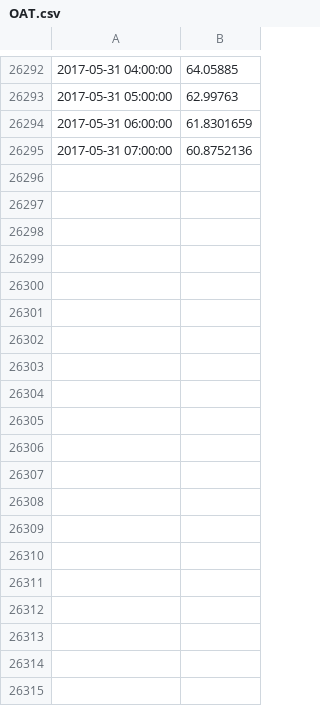
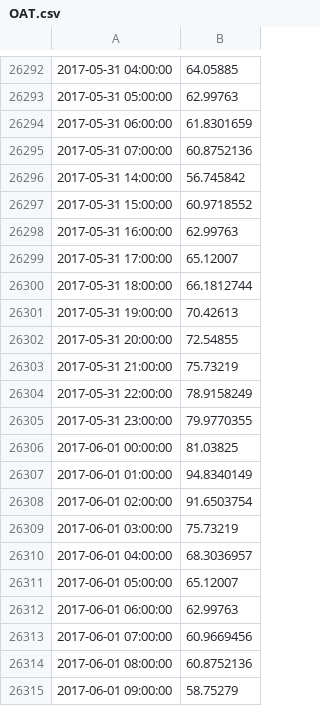
Before and after one commit to marcopritoni/building_energy, a CSV file: data/OAT.csv, drawn as a sheet; only a part is shown, gaps mark what is left out; the diff covers the shown part only.

```diff
--- a/data/OAT.csv
+++ b/data/OAT.csv
@@ -26295 +26295,21 @@
 2017-05-31 07:00:00,60.8752136
+2017-05-31 14:00:00,56.745842
+2017-05-31 15:00:00,60.9718552
+2017-05-31 16:00:00,62.99763
+2017-05-31 17:00:00,65.12007
+2017-05-31 18:00:00,66.1812744
+2017-05-31 19:00:00,70.42613
+2017-05-31 20:00:00,72.54855
+2017-05-31 21:00:00,75.73219
+2017-05-31 22:00:00,78.9158249
+2017-05-31 23:00:00,79.9770355
+2017-06-01 00:00:00,81.03825
+2017-06-01 01:00:00,94.8340149
+2017-06-01 02:00:00,91.6503754
+2017-06-01 03:00:00,75.73219
+2017-06-01 04:00:00,68.3036957
+2017-06-01 05:00:00,65.12007
+2017-06-01 06:00:00,62.99763
+2017-06-01 07:00:00,60.9669456
+2017-06-01 08:00:00,60.8752136
+2017-06-01 09:00:00,58.75279
```
Also changed, not shown: 46 added rows elsewhere in this file, data/Ghausi_ChilledWater_Demand_kBtu.csv, 29 other files.
